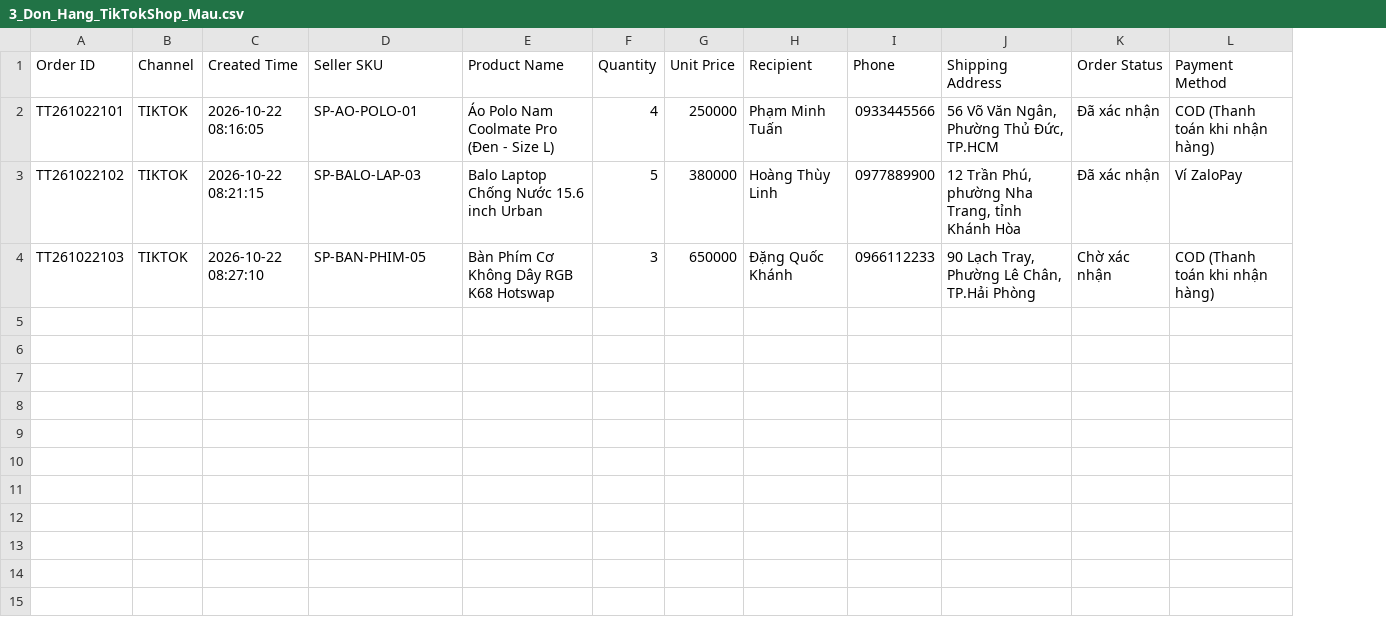
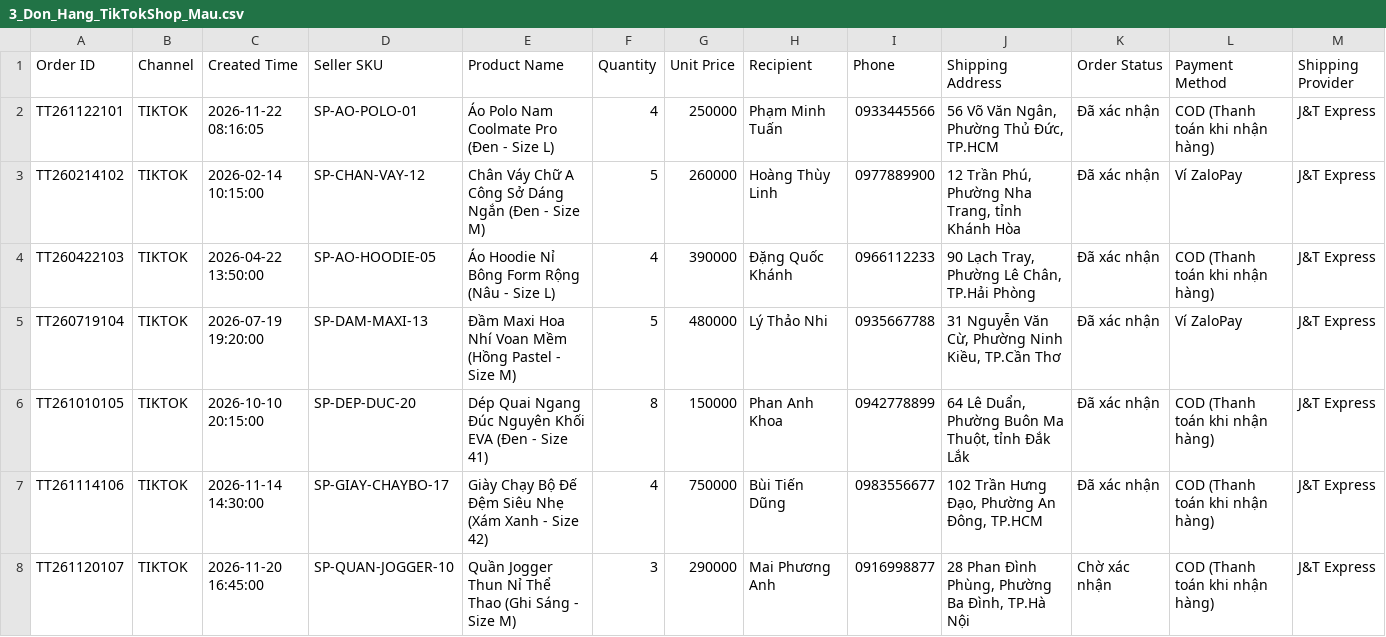
Before and after one commit to ptitminhtrung/odoms, a CSV file: 01_ODOMS_WEB_APP/du_lieu_mau_excel/3_Don_Hang_TikTokShop_Mau.csv, drawn as a sheet; the diff names each change by its address in the sheet, - before the commit and + after, or states it on an @@ line.

```diff
--- a/01_ODOMS_WEB_APP/du_lieu_mau_excel/3_Don_Hang_TikTokShop_Mau.csv
+++ b/01_ODOMS_WEB_APP/du_lieu_mau_excel/3_Don_Hang_TikTokShop_Mau.csv
+column M (Shipping Provider), rows 2-4: all J&T Express
-A2 (Order ID): TT261022101
+A2 (Order ID): TT261122101
-C2 (Created Time): 2026-10-22 08:16:05
+C2 (Created Time): 2026-11-22 08:16:05
-A3 (Order ID): TT261022102
+A3 (Order ID): TT260214102
-C3 (Created Time): 2026-10-22 08:21:15
+C3 (Created Time): 2026-02-14 10:15:00
-D3 (Seller SKU): SP-BALO-LAP-03
+D3 (Seller SKU): SP-CHAN-VAY-12
-E3 (Product Name): Balo Laptop Chống Nước 15.6 inch Urban
+E3 (Product Name): Chân Váy Chữ A Công Sở Dáng Ngắn (Đen - Size M)
-G3 (Unit Price): 380000
+G3 (Unit Price): 260000
-J3 (Shipping Address): 12 Trần Phú, phường Nha Trang, tỉnh Khánh Hòa
+J3 (Shipping Address): 12 Trần Phú, Phường Nha Trang, tỉnh Khánh Hòa
-A4 (Order ID): TT261022103
+A4 (Order ID): TT260422103
-C4 (Created Time): 2026-10-22 08:27:10
+C4 (Created Time): 2026-04-22 13:50:00
-D4 (Seller SKU): SP-BAN-PHIM-05
+D4 (Seller SKU): SP-AO-HOODIE-05
-E4 (Product Name): Bàn Phím Cơ Không Dây RGB K68 Hotswap
+E4 (Product Name): Áo Hoodie Nỉ Bông Form Rộng (Nâu - Size L)
-F4 (Quantity): 3
+F4 (Quantity): 4
-G4 (Unit Price): 650000
+G4 (Unit Price): 390000
-K4 (Order Status): Chờ xác nhận
+K4 (Order Status): Đã xác nhận
+row 5: TT260719104 | TIKTOK | 2026-07-19 19:20:00 | SP-DAM-MAXI-13 | Đầm Maxi Hoa Nhí Voan Mềm (Hồng Pastel - Size M) | 5 | 480000 | Lý Thảo Nhi | 0935667788 | 31 Nguyễn Văn Cừ, Phường Ninh Kiều, TP.Cần Thơ | Đã xác nhận | Ví ZaloPay | J&T Express
+row 6: TT261010105 | TIKTOK | 2026-10-10 20:15:00 | SP-DEP-DUC-20 | Dép Quai Ngang Đúc Nguyên Khối EVA (Đen - Size 41) | 8 | 150000 | Phan Anh Khoa | 0942778899 | 64 Lê Duẩn, Phường Buôn Ma Thuột, tỉnh Đắk Lắk | Đã xác nhận | COD (Thanh toán khi nhận hàng) | J&T Express
+row 7: TT261114106 | TIKTOK | 2026-11-14 14:30:00 | SP-GIAY-CHAYBO-17 | Giày Chạy Bộ Đế Đệm Siêu Nhẹ (Xám Xanh - Size 42) | 4 | 750000 | Bùi Tiến Dũng | 0983556677 | 102 Trần Hưng Đạo, Phường An Đông, TP.HCM | Đã xác nhận | COD (Thanh toán khi nhận hàng) | J&T Express
+row 8: TT261120107 | TIKTOK | 2026-11-20 16:45:00 | SP-QUAN-JOGGER-10 | Quần Jogger Thun Nỉ Thể Thao (Ghi Sáng - Size M) | 3 | 290000 | Mai Phương Anh | 0916998877 | 28 Phan Đình Phùng, Phường Ba Đình, TP.Hà Nội | Chờ xác nhận | COD (Thanh toán khi nhận hàng) | J&T Express
```
Also changed, not shown: 01_ODOMS_WEB_APP/du_lieu_mau_excel/1_Bang_Gom_Don_Da_Kenh_Tong_Hop.csv, 01_ODOMS_WEB_APP/du_lieu_mau_excel/2_Don_Hang_Shopee_Mau.csv, 18 other files.
